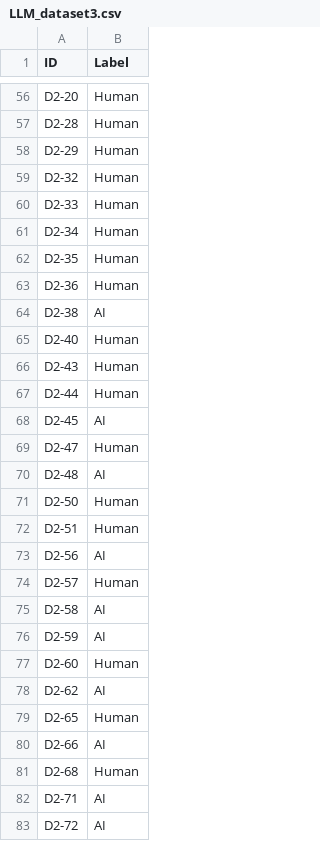
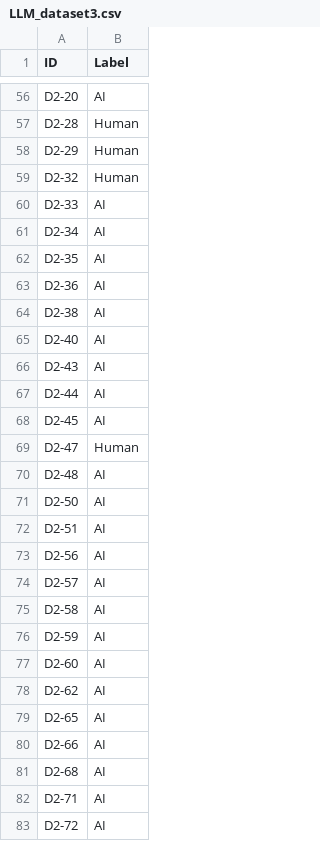
Before and after one commit to RuiPintoUM/AP, a CSV file: Tarefa3/score/LLM_dataset3.csv, drawn as a sheet; only a part is shown, gaps mark what is left out; the diff covers the shown part only; the diff names each change by its address in the sheet, - before the commit and + after, or states it on an @@ line.

```diff
--- a/Tarefa3/score/LLM_dataset3.csv
+++ b/Tarefa3/score/LLM_dataset3.csv
-B56 (Label): Human
+B56 (Label): AI
-B60:B63 (Label): Human
+B60:B63 (Label): AI
-B65:B67 (Label): Human
+B65:B67 (Label): AI
-B71:B72 (Label): Human
+B71:B72 (Label): AI
-B74 (Label): Human
+B74 (Label): AI
-B77 (Label): Human
+B77 (Label): AI
-B79 (Label): Human
+B79 (Label): AI
-B81 (Label): Human
+B81 (Label): AI
```
Also changed, not shown: 48 edited cells elsewhere in this file, Tarefa3/score/cnn.csv, Tarefa3/score/cnn_professor.csv, 21 other files.
